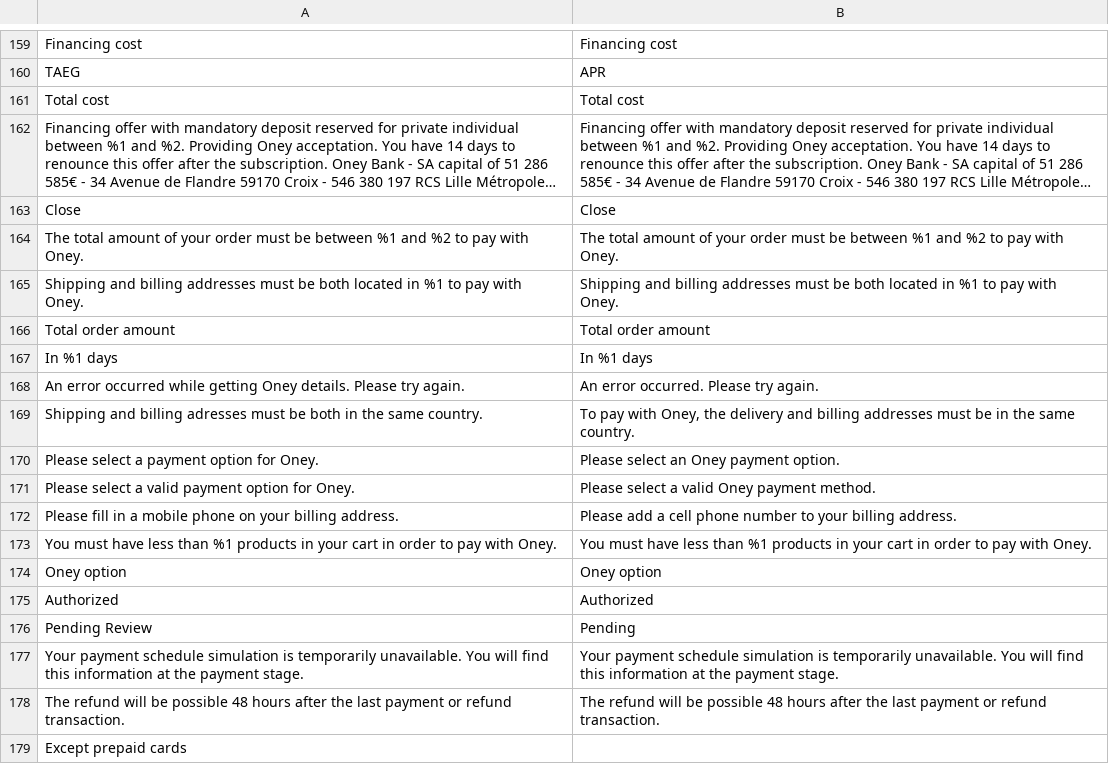
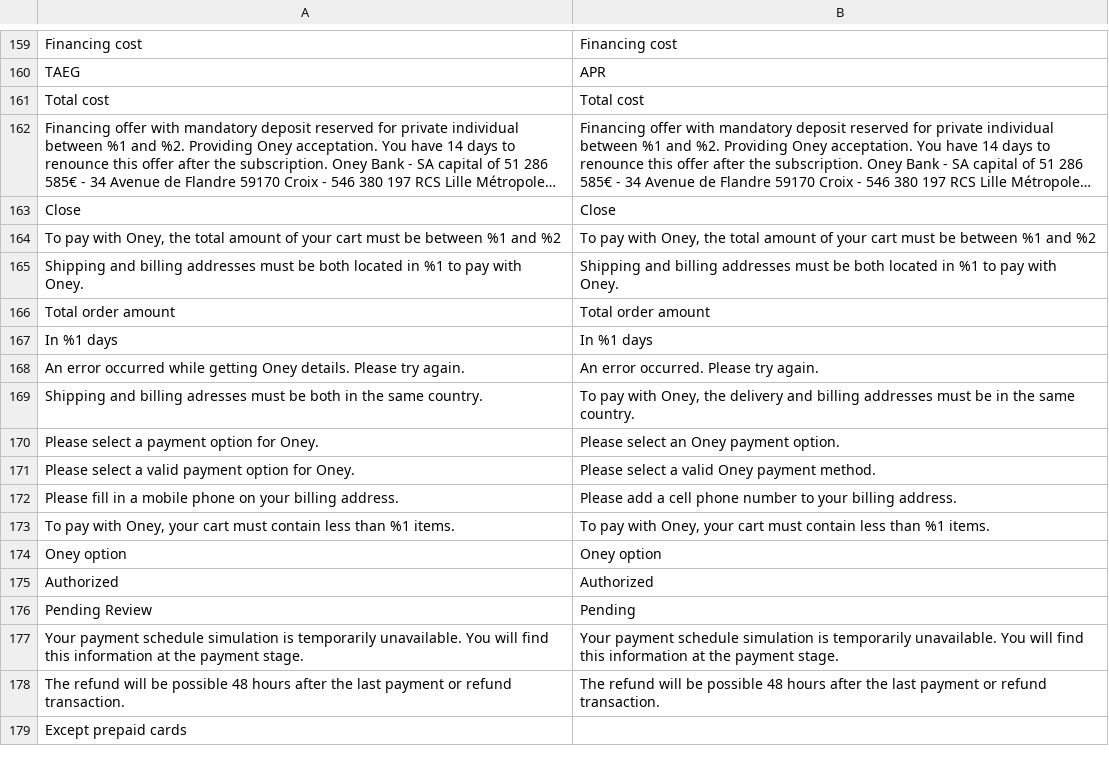
Before and after one commit to payplug/payplug-magento2, a CSV file: i18n/en_US.csv, drawn as a sheet; only a part is shown, gaps mark what is left out; long unchanged cells end in ….

Commit message:
#MAG-123 Update existing translations

```diff
--- a/i18n/en_US.csv
+++ b/i18n/en_US.csv
@@ -163,3 +163,3 @@
 "Close","Close"
-"The total amount of your order must be between %1 and %2 to pay with Oney.","The total amount of your order must be between %1 and %2 to pay with Oney."
+"To pay with Oney, the total amount of your cart must be between %1 and %2","To pay with Oney, the total amount of your cart must be between %1 and %2"
 "Shipping and billing addresses must be both located in %1 to pay with Oney.","Shipping and billing addresses must be both located in %1 to pay with Oney."
@@ -172,3 +172,3 @@
 "Please fill in a mobile phone on your billing address.","Please add a cell phone number to your billing address."
-"You must have less than %1 products in your cart in order to pay with Oney.","You must have less than %1 products in your cart in order to pay with Oney."
+"To pay with Oney, your cart must contain less than %1 items.","To pay with Oney, your cart must contain less than %1 items."
 "Oney option","Oney option"
```
Also changed, not shown: i18n/es_ES.csv, i18n/fr_FR.csv, 2 other files.
